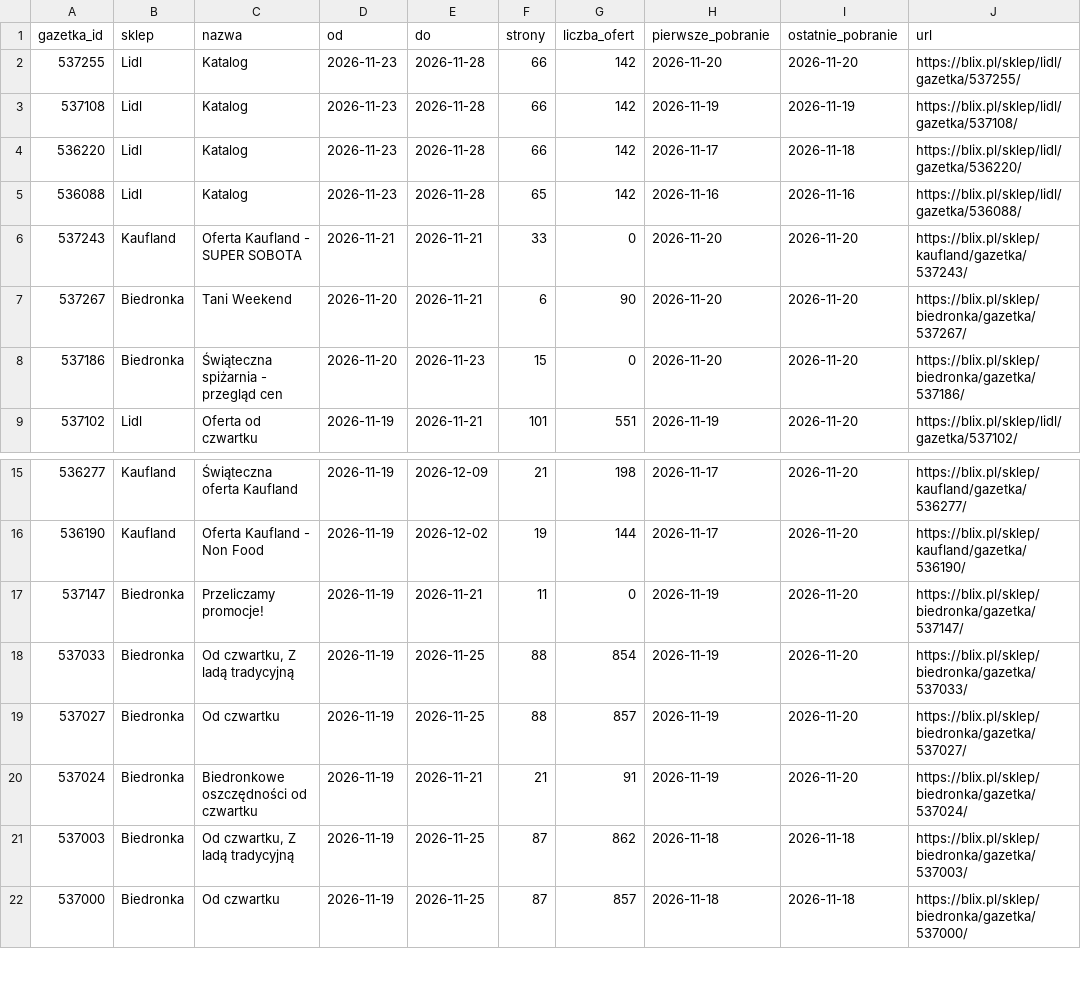
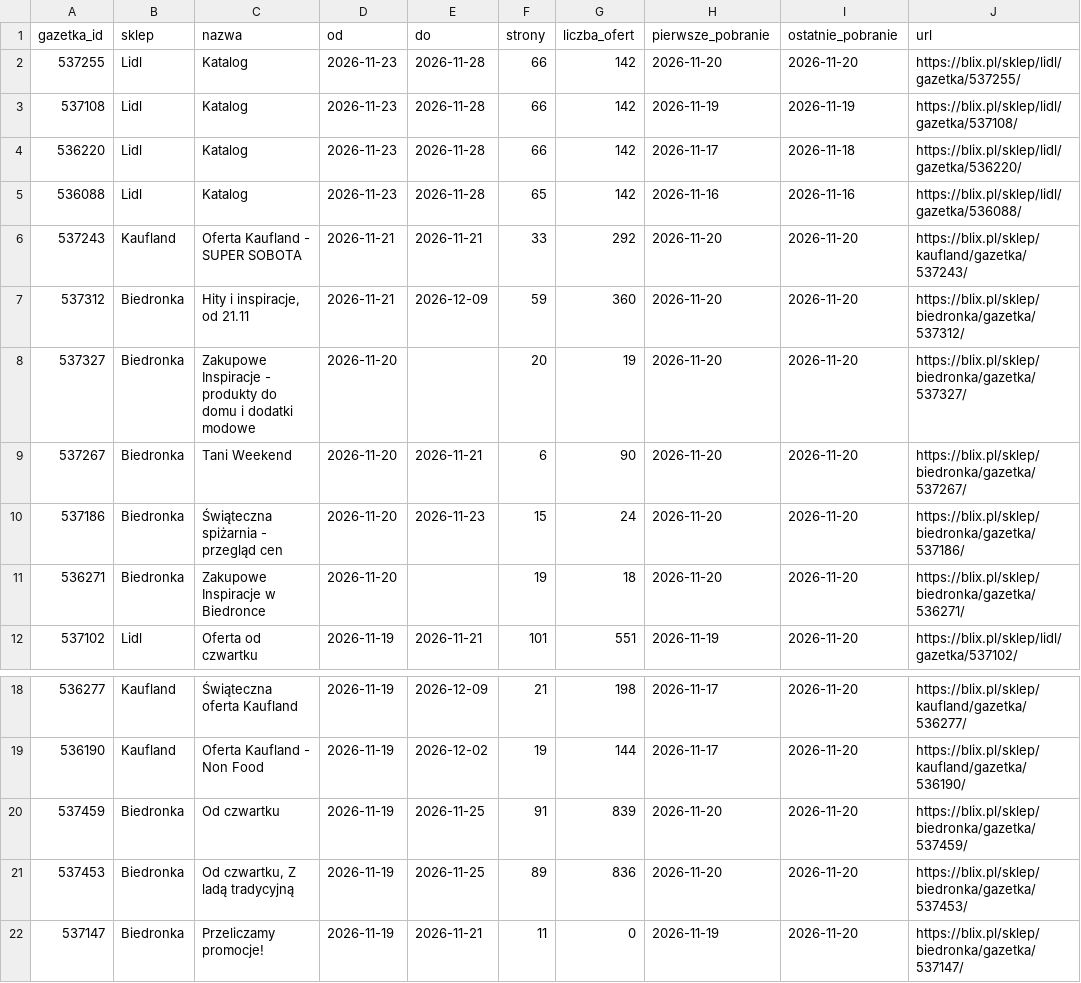
Before and after one commit to LivingMummy/gazetki, a CSV file: data/gazetki.csv, drawn as a sheet; only a part is shown, gaps mark what is left out; the shorter side is filled out with more unchanged rows.

```diff
--- a/data/gazetki.csv
+++ b/data/gazetki.csv
@@ -5,5 +5,8 @@ gazetka_id,sklep,nazwa,od,do,strony,liczba_ofert,pierwsze_pobranie,ostatnie_pobr
 536088,Lidl,Katalog,2026-11-23,2026-11-28,65,142,2026-11-16,2026-11-16,https://blix.pl/sklep/lidl/gazetka/536088/
-537243,Kaufland,Oferta Kaufland - SUPER SOBOTA,2026-11-21,2026-11-21,33,0,2026-11-20,2026-11-20,https://blix.pl/sklep/kaufland/gazetka/537243/
+537243,Kaufland,Oferta Kaufland - SUPER SOBOTA,2026-11-21,2026-11-21,33,292,2026-11-20,2026-11-20,https://blix.pl/sklep/kaufland/gazetka/537243/
+537312,Biedronka,"Hity i inspiracje, od 21.11",2026-11-21,2026-12-09,59,360,2026-11-20,2026-11-20,https://blix.pl/sklep/biedronka/gazetka/537312/
+537327,Biedronka,Zakupowe Inspiracje - produkty do domu i dodatki modowe,2026-11-20,,20,19,2026-11-20,2026-11-20,https://blix.pl/sklep/biedronka/gazetka/537327/
 537267,Biedronka,Tani Weekend,2026-11-20,2026-11-21,6,90,2026-11-20,2026-11-20,https://blix.pl/sklep/biedronka/gazetka/537267/
-537186,Biedronka,Świąteczna spiżarnia - przegląd cen,2026-11-20,2026-11-23,15,0,2026-11-20,2026-11-20,https://blix.pl/sklep/biedronka/gazetka/537186/
+537186,Biedronka,Świąteczna spiżarnia - przegląd cen,2026-11-20,2026-11-23,15,24,2026-11-20,2026-11-20,https://blix.pl/sklep/biedronka/gazetka/537186/
+536271,Biedronka,Zakupowe Inspiracje w Biedronce,2026-11-20,,19,18,2026-11-20,2026-11-20,https://blix.pl/sklep/biedronka/gazetka/536271/
 537102,Lidl,Oferta od czwartku,2026-11-19,2026-11-21,101,551,2026-11-19,2026-11-20,https://blix.pl/sklep/lidl/gazetka/537102/
@@ -16,2 +19,4 @@ gazetka_id,sklep,nazwa,od,do,strony,liczba_ofert,pierwsze_pobranie,ostatnie_pobr
 536190,Kaufland,Oferta Kaufland - Non Food,2026-11-19,2026-12-02,19,144,2026-11-17,2026-11-20,https://blix.pl/sklep/kaufland/gazetka/536190/
+537459,Biedronka,Od czwartku,2026-11-19,2026-11-25,91,839,2026-11-20,2026-11-20,https://blix.pl/sklep/biedronka/gazetka/537459/
+537453,Biedronka,"Od czwartku, Z ladą tradycyjną",2026-11-19,2026-11-25,89,836,2026-11-20,2026-11-20,https://blix.pl/sklep/biedronka/gazetka/537453/
 537147,Biedronka,Przeliczamy promocje!,2026-11-19,2026-11-21,11,0,2026-11-19,2026-11-20,https://blix.pl/sklep/biedronka/gazetka/537147/
```
Also changed, not shown: 1 other file.
